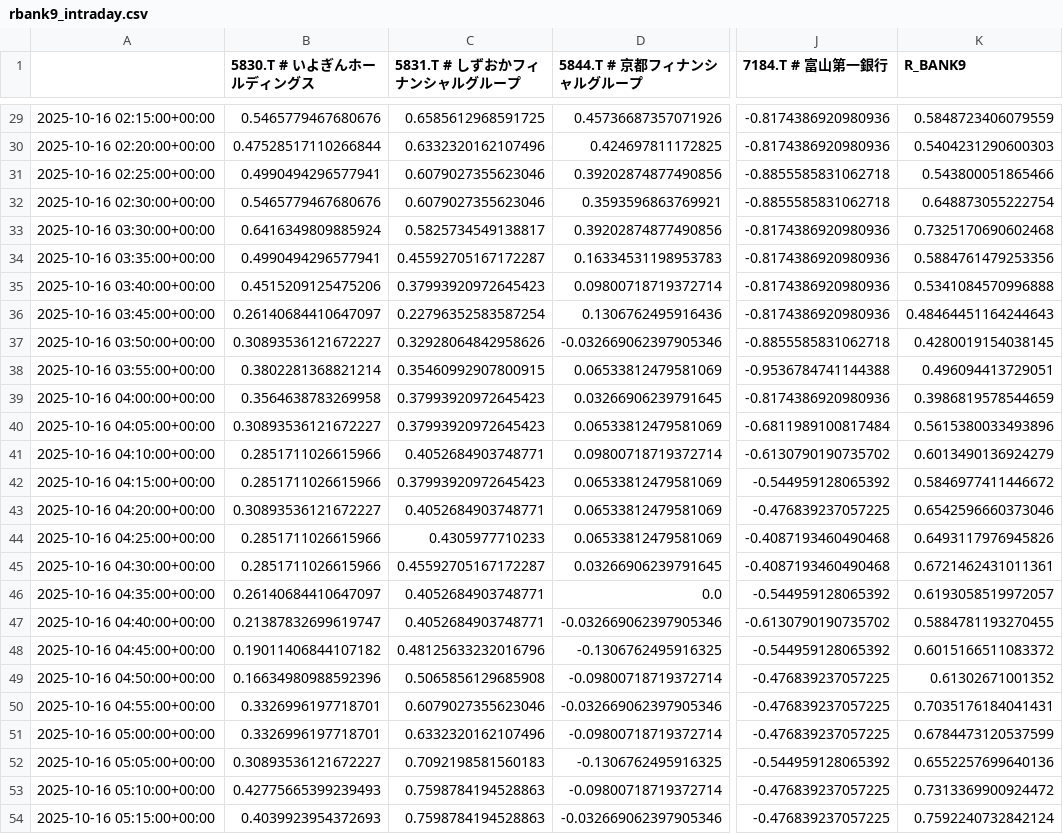
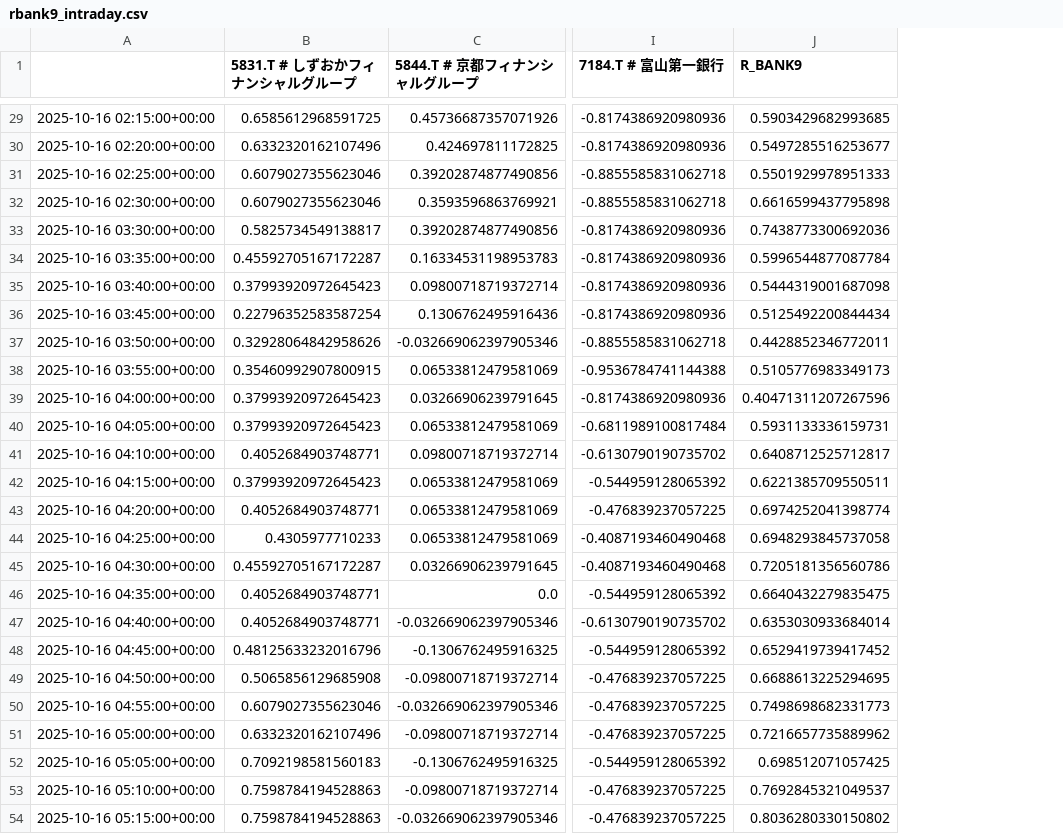
Before and after one commit to SakuraIndex/R-BANK9, a CSV file: docs/outputs/rbank9_intraday.csv, drawn as a sheet; only a part is shown, gaps mark what is left out; removed rows and columns are numbered as before the commit, all else as after; the diff covers the shown part only; the diff names each change by its address in the sheet, - before the commit and + after, or states it on an @@ line.

```diff
--- a/docs/outputs/rbank9_intraday.csv
+++ b/docs/outputs/rbank9_intraday.csv
-column B (5830.T # いよぎんホールディングス), rows 29-54: 0.5465779467680676 | 0.47528517110266844 | 0.4990494296577941 | 0.5465779467680676 | 0.6416349809885924 | 0.4990494296577941 | 0.4515209125475206 | 0.26140684410647097 | 0.30893536121672227 | 0.3802281368821214 | 0.3564638783269958 | 0.30893536121672227 | 0.2851711026615966 | 0.2851711026615966 | 0.30893536121672227 | 0.2851711026615966 | 0.2851711026615966 | 0.26140684410647097 | 0.21387832699619747 | 0.19011406844107182 | 0.16634980988592396 | 0.3326996197718701 | 0.3326996197718701 | 0.30893536121672227 | 0.42775665399239493 | 0.4039923954372693
-J29 (R_BANK9): 0.5848723406079559
+J29 (R_BANK9): 0.5903429682993685
-J30 (R_BANK9): 0.5404231290600303
+J30 (R_BANK9): 0.5497285516253677
-J31 (R_BANK9): 0.543800051865466
+J31 (R_BANK9): 0.5501929978951333
-J32 (R_BANK9): 0.648873055222754
+J32 (R_BANK9): 0.6616599437795898
-J33 (R_BANK9): 0.7325170690602468
+J33 (R_BANK9): 0.7438773300692036
-J34 (R_BANK9): 0.5884761479253356
+J34 (R_BANK9): 0.5996544877087784
-J35 (R_BANK9): 0.5341084570996888
+J35 (R_BANK9): 0.5444319001687098
-J36 (R_BANK9): 0.48464451164244643
+J36 (R_BANK9): 0.5125492200844434
-J37 (R_BANK9): 0.4280019154038145
+J37 (R_BANK9): 0.4428852346772011
-J38 (R_BANK9): 0.496094413729051
+J38 (R_BANK9): 0.5105776983349173
-J39 (R_BANK9): 0.3986819578544659
+J39 (R_BANK9): 0.40471311207267596
-J40 (R_BANK9): 0.5615380033493896
+J40 (R_BANK9): 0.5931133336159731
-J41 (R_BANK9): 0.6013490136924279
+J41 (R_BANK9): 0.6408712525712817
-J42 (R_BANK9): 0.5846977411446672
+J42 (R_BANK9): 0.6221385709550511
-J43 (R_BANK9): 0.6542596660373046
+J43 (R_BANK9): 0.6974252041398774
-J44 (R_BANK9): 0.6493117976945826
+J44 (R_BANK9): 0.6948293845737058
-J45 (R_BANK9): 0.6721462431011361
+J45 (R_BANK9): 0.7205181356560786
-J46 (R_BANK9): 0.6193058519972057
+J46 (R_BANK9): 0.6640432279835475
-J47 (R_BANK9): 0.5884781193270455
+J47 (R_BANK9): 0.6353030933684014
-J48 (R_BANK9): 0.6015166511083372
+J48 (R_BANK9): 0.6529419739417452
-J49 (R_BANK9): 0.61302671001352
+J49 (R_BANK9): 0.6688613225294695
-J50 (R_BANK9): 0.7035176184041431
+J50 (R_BANK9): 0.7498698682331773
-J51 (R_BANK9): 0.6784473120537599
+J51 (R_BANK9): 0.7216657735889962
-J52 (R_BANK9): 0.6552257699640136
+J52 (R_BANK9): 0.698512071057425
-J53 (R_BANK9): 0.7313369900924472
+J53 (R_BANK9): 0.7692845321049537
-J54 (R_BANK9): 0.7592240732842124
+J54 (R_BANK9): 0.8036280330150802
```
Also changed, not shown: 2 added rows and 33 edited cells elsewhere in this file, 2 other files.
